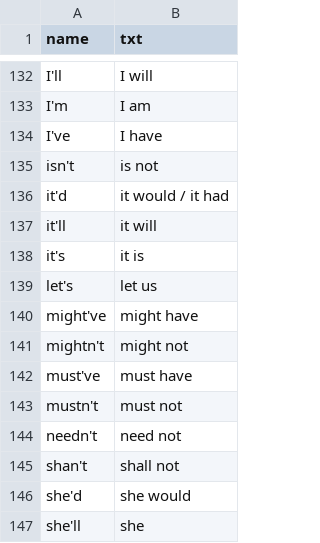
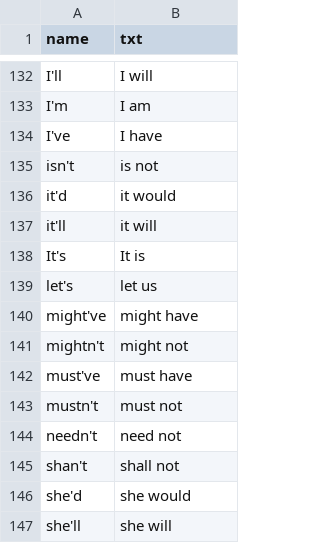
Before and after one commit to michwds/COSC-320-Group, a CSV file: keywords_data.csv, drawn as a sheet; only a part is shown, gaps mark what is left out.

Commit message:
keyword data file is filled by chatgpt

```diff
--- a/keywords_data.csv
+++ b/keywords_data.csv
@@ -135,5 +135,5 @@ I've,I have
 isn't,is not
-it'd,it would / it had
+it'd,it would
 it'll,it will
-it's,it is
+It's,It is
 let's,let us
@@ -146,2 +146,2 @@ shan't,shall not
 she'd,she would
-she'll,she
+she'll,she will
```
Also changed, not shown: 1 other file.
